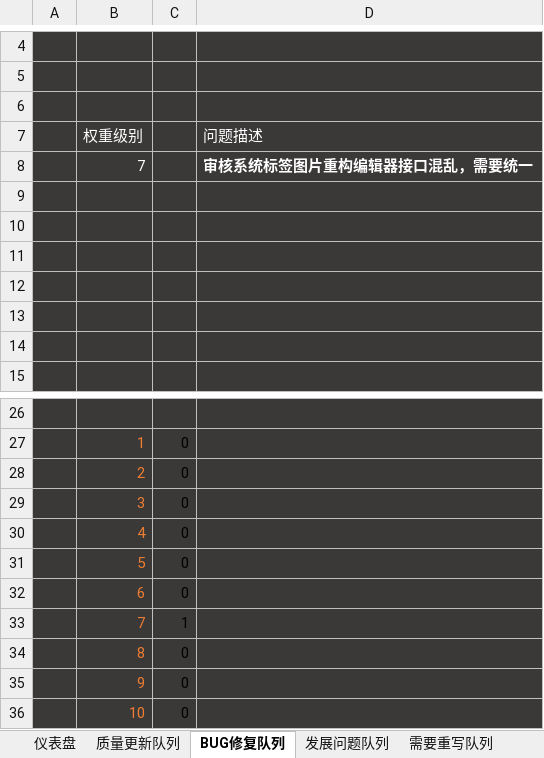
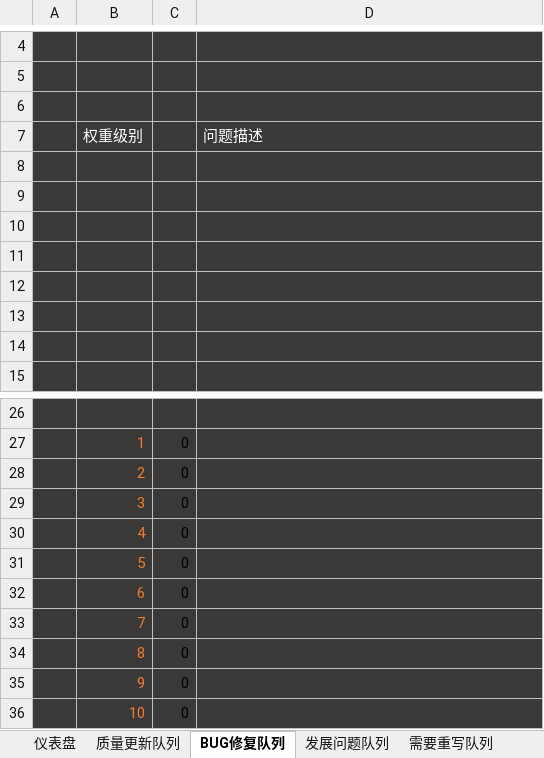
Before and after one commit to FishConsole/RandomPhotoProject, an Excel workbook: 开发队列/RandomPhotoProject开发队列.xlsx, sheet BUG修复队列, drawn as a sheet; only a part is shown, gaps mark what is left out; values as stored, in another font and other column widths than the file's, no borders; conditional formats not drawn; the diff names each change by its address in the sheet, - before the commit and + after, or states it on an @@ line.

```diff
--- a/开发队列/RandomPhotoProject开发队列.xlsx (sheet BUG修复队列)
+++ b/开发队列/RandomPhotoProject开发队列.xlsx (sheet BUG修复队列)
-row 8:  | 7 |  | 审核系统标签图片重构编辑器接口混乱，需要统一
+row 8: (empty)
-C33: 1
+C33: 0
```
Also changed, not shown: sheet 质量更新队列, sheet 仪表盘, charts or pictures, 19 other files.
